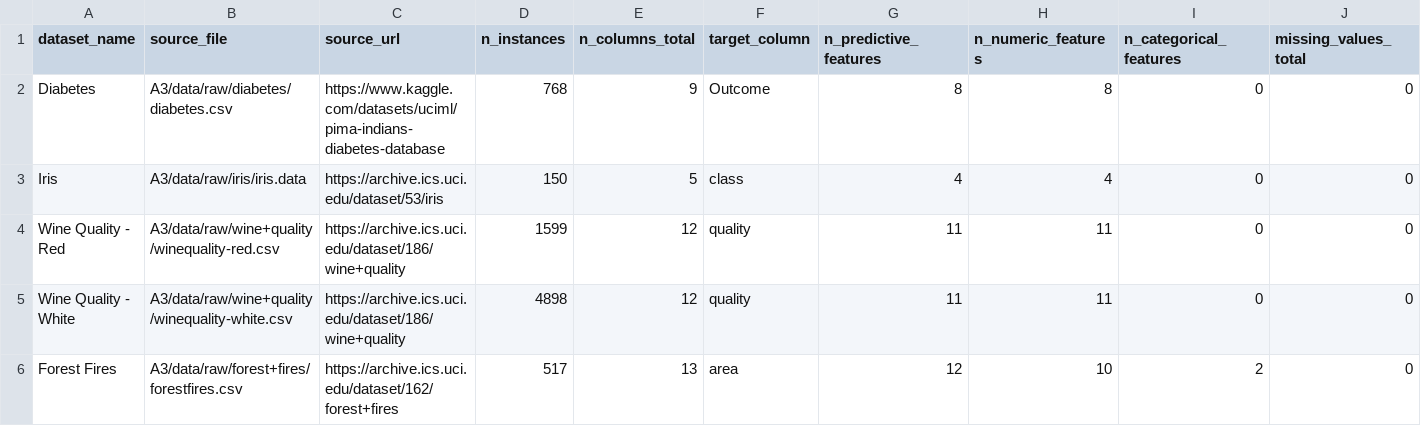
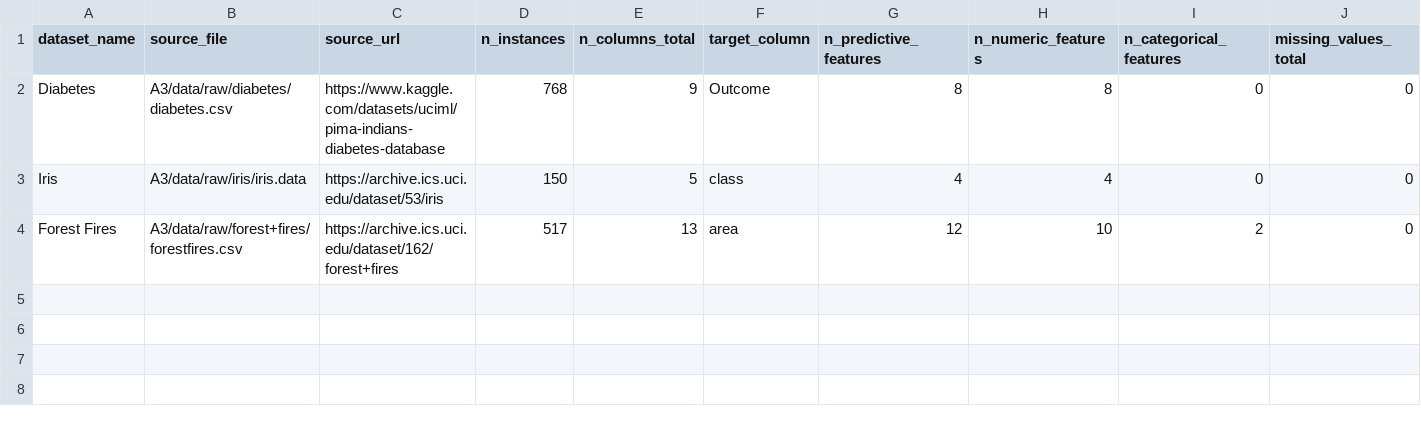
Before and after one commit to micaela-fm/fcd-g11, a CSV file: A3/output/ex2/a/tables/ex2a_dataset_summary.csv, drawn as a sheet; only a part is shown; rows hold the shown columns only; the diff names each change by its address in the sheet, - before the commit and + after, or states it on an @@ line.

Commit message:
Complete A3 exercises 1 and 2a outputs

```diff
--- a/A3/output/ex2/a/tables/ex2a_dataset_summary.csv
+++ b/A3/output/ex2/a/tables/ex2a_dataset_summary.csv
-row 4: Wine Quality - Red | A3/data/raw/wine+quality/winequality-red.csv | https://archive.ics.uci.edu/dataset/186/wine+quality | 1599 | 12 | quality | 11 | 11 | 0 | 0
-row 5: Wine Quality - White | A3/data/raw/wine+quality/winequality-white.csv | https://archive.ics.uci.edu/dataset/186/wine+quality | 4898 | 12 | quality | 11 | 11 | 0 | 0
```
Also changed, not shown: 16 other files.
